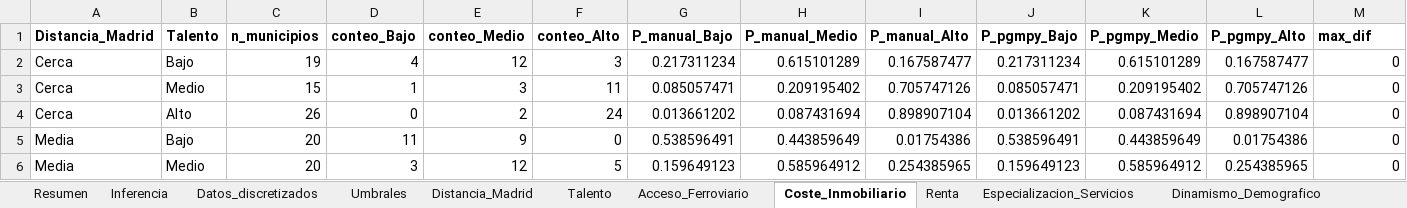
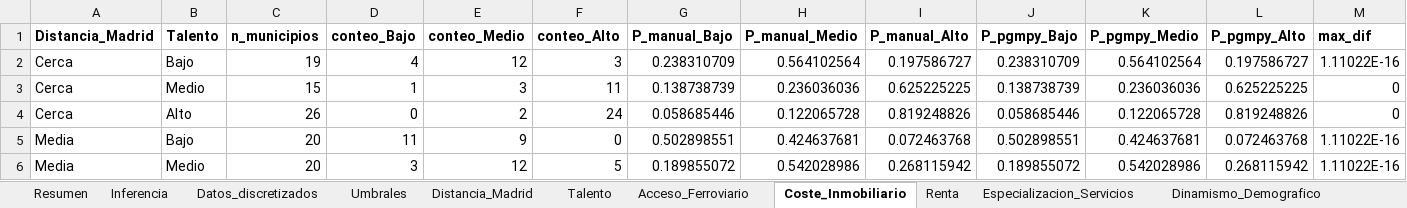
Before and after one commit to GF3000/madrid-179, an Excel workbook: data/processed/auditoria_cpts.xlsx, sheet Coste_Inmobiliario, drawn as a sheet; only a part is shown; values as stored, in another font and other column widths than the file's, no borders; the diff covers the shown part only; the diff names each change by its address in the sheet, - before the commit and + after, or states it on an @@ line.

```diff
--- a/data/processed/auditoria_cpts.xlsx (sheet Coste_Inmobiliario)
+++ b/data/processed/auditoria_cpts.xlsx (sheet Coste_Inmobiliario)
-G2 (P_manual_Bajo): 0.217311234
+G2 (P_manual_Bajo): 0.238310709
-H2 (P_manual_Medio): 0.615101289
+H2 (P_manual_Medio): 0.564102564
-I2 (P_manual_Alto): 0.167587477
+I2 (P_manual_Alto): 0.197586727
-J2 (P_pgmpy_Bajo): 0.217311234
+J2 (P_pgmpy_Bajo): 0.238310709
-K2 (P_pgmpy_Medio): 0.615101289
+K2 (P_pgmpy_Medio): 0.564102564
-L2 (P_pgmpy_Alto): 0.167587477
+L2 (P_pgmpy_Alto): 0.197586727
-M2 (max_dif): 0
+M2 (max_dif): 1.11022E-16
-G3 (P_manual_Bajo): 0.085057471
+G3 (P_manual_Bajo): 0.138738739
-H3 (P_manual_Medio): 0.209195402
+H3 (P_manual_Medio): 0.236036036
-I3 (P_manual_Alto): 0.705747126
+I3 (P_manual_Alto): 0.625225225
-J3 (P_pgmpy_Bajo): 0.085057471
+J3 (P_pgmpy_Bajo): 0.138738739
-K3 (P_pgmpy_Medio): 0.209195402
+K3 (P_pgmpy_Medio): 0.236036036
-L3 (P_pgmpy_Alto): 0.705747126
+L3 (P_pgmpy_Alto): 0.625225225
-G4 (P_manual_Bajo): 0.013661202
+G4 (P_manual_Bajo): 0.058685446
-H4 (P_manual_Medio): 0.087431694
+H4 (P_manual_Medio): 0.122065728
-I4 (P_manual_Alto): 0.898907104
+I4 (P_manual_Alto): 0.819248826
-J4 (P_pgmpy_Bajo): 0.013661202
+J4 (P_pgmpy_Bajo): 0.058685446
-K4 (P_pgmpy_Medio): 0.087431694
+K4 (P_pgmpy_Medio): 0.122065728
-L4 (P_pgmpy_Alto): 0.898907104
+L4 (P_pgmpy_Alto): 0.819248826
-G5 (P_manual_Bajo): 0.538596491
+G5 (P_manual_Bajo): 0.502898551
-H5 (P_manual_Medio): 0.443859649
+H5 (P_manual_Medio): 0.424637681
-I5 (P_manual_Alto): 0.01754386
+I5 (P_manual_Alto): 0.072463768
-J5 (P_pgmpy_Bajo): 0.538596491
+J5 (P_pgmpy_Bajo): 0.502898551
-K5 (P_pgmpy_Medio): 0.443859649
+K5 (P_pgmpy_Medio): 0.424637681
-L5 (P_pgmpy_Alto): 0.01754386
+L5 (P_pgmpy_Alto): 0.072463768
-M5:M6 (max_dif): 0
+M5:M6 (max_dif): 1.11022E-16
-G6 (P_manual_Bajo): 0.159649123
+G6 (P_manual_Bajo): 0.189855072
-H6 (P_manual_Medio): 0.585964912
+H6 (P_manual_Medio): 0.542028986
-I6 (P_manual_Alto): 0.254385965
+I6 (P_manual_Alto): 0.268115942
-J6 (P_pgmpy_Bajo): 0.159649123
+J6 (P_pgmpy_Bajo): 0.189855072
-K6 (P_pgmpy_Medio): 0.585964912
+K6 (P_pgmpy_Medio): 0.542028986
-L6 (P_pgmpy_Alto): 0.254385965
+L6 (P_pgmpy_Alto): 0.268115942
```
Also changed, not shown: 27 edited cells elsewhere in this sheet, sheet Viabilidad_Empresarial, sheet Especializacion_Servicios, sheet Dinamismo_Demografico, sheet Resumen, sheet Inferencia, sheet Umbrales, 5 more sheets, other sheet tabs, 29 other files.
